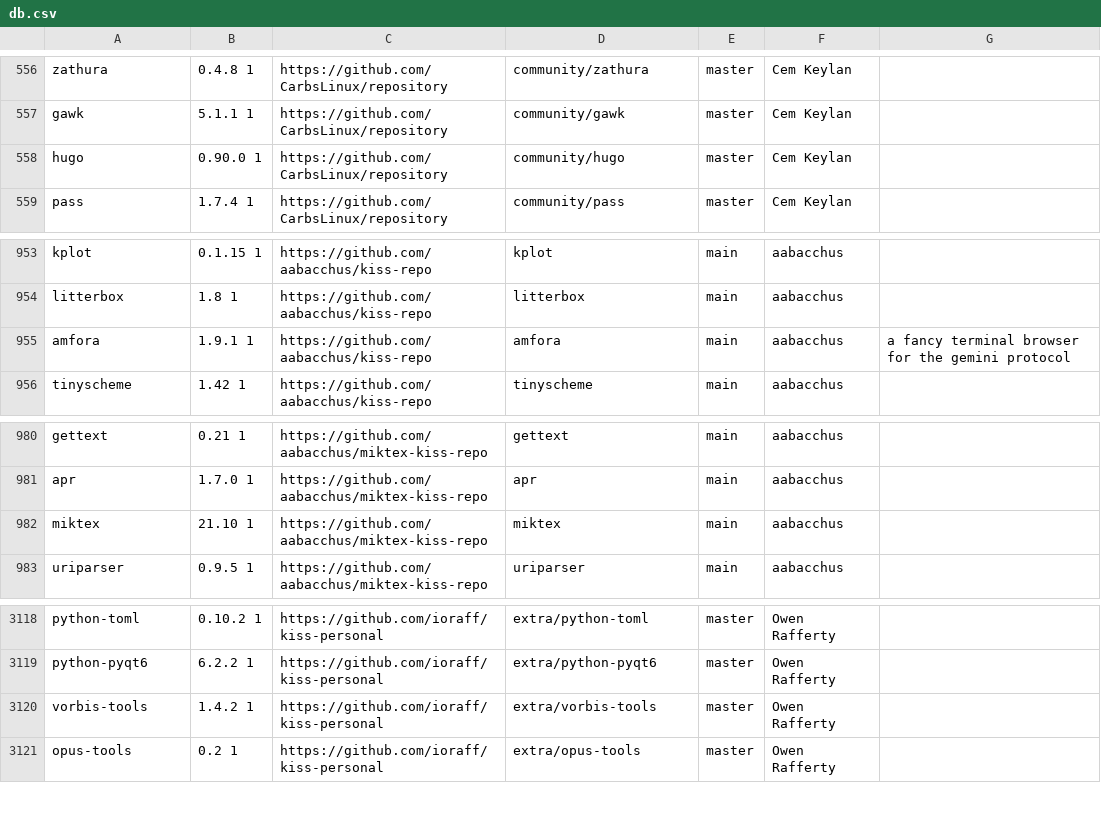
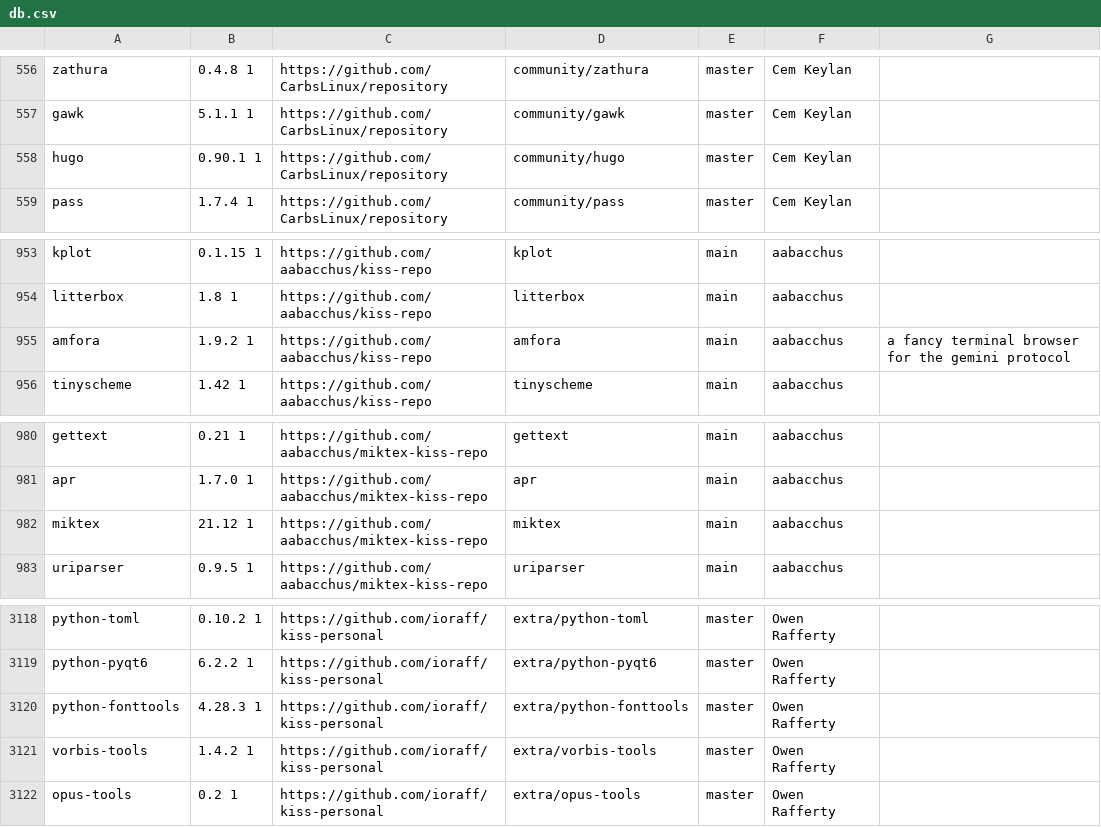
Before and after one commit to jedahan/kiss-find, a CSV file: db.csv, drawn as a sheet; only a part is shown, gaps mark what is left out.

Commit message:
Deploying to github-pages from @ jedahan/kiss-find@1d875ddeadf01e488116dcd5e0c1007b8672ebd2 🚀

```diff
--- a/db.csv
+++ b/db.csv
@@ -557,3 +557,3 @@ zathura,0.4.8 1,https://github.com/CarbsLinux/repository,community/zathura,maste
 gawk,5.1.1 1,https://github.com/CarbsLinux/repository,community/gawk,master,"Cem Keylan"," "
-hugo,0.90.0 1,https://github.com/CarbsLinux/repository,community/hugo,master,"Cem Keylan"," "
+hugo,0.90.1 1,https://github.com/CarbsLinux/repository,community/hugo,master,"Cem Keylan"," "
 pass,1.7.4 1,https://github.com/CarbsLinux/repository,community/pass,master,"Cem Keylan"," "
@@ -954,3 +954,3 @@ kplot,0.1.15 1,https://github.com/aabacchus/kiss-repo,kplot,main,"aabacchus"," "
 litterbox,1.8 1,https://github.com/aabacchus/kiss-repo,litterbox,main,"aabacchus"," "
-amfora,1.9.1 1,https://github.com/aabacchus/kiss-repo,amfora,main,"aabacchus","a fancy terminal browser for the gemini protocol"
+amfora,1.9.2 1,https://github.com/aabacchus/kiss-repo,amfora,main,"aabacchus","a fancy terminal browser for the gemini protocol"
 tinyscheme,1.42 1,https://github.com/aabacchus/kiss-repo,tinyscheme,main,"aabacchus"," "
@@ -981,3 +981,3 @@ gettext, 0.21 1,https://github.com/aabacchus/miktex-kiss-repo,gettext,main,"aaba
 apr,1.7.0 1,https://github.com/aabacchus/miktex-kiss-repo,apr,main,"aabacchus"," "
-miktex,21.10 1,https://github.com/aabacchus/miktex-kiss-repo,miktex,main,"aabacchus"," "
+miktex,21.12 1,https://github.com/aabacchus/miktex-kiss-repo,miktex,main,"aabacchus"," "
 uriparser,0.9.5 1,https://github.com/aabacchus/miktex-kiss-repo,uriparser,main,"aabacchus"," "
@@ -3119,2 +3119,3 @@ python-toml,0.10.2 1,https://github.com/ioraff/kiss-personal,extra/python-toml,m
 python-pyqt6,6.2.2 1,https://github.com/ioraff/kiss-personal,extra/python-pyqt6,master,"Owen Rafferty"," "
+python-fonttools,4.28.3 1,https://github.com/ioraff/kiss-personal,extra/python-fonttools,master,"Owen Rafferty"," "
 vorbis-tools,1.4.2 1,https://github.com/ioraff/kiss-personal,extra/vorbis-tools,master,"Owen Rafferty"," "
```
Also changed, not shown: 2 other files.
